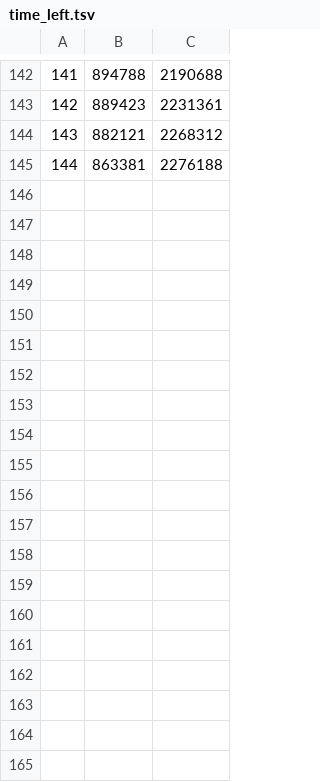
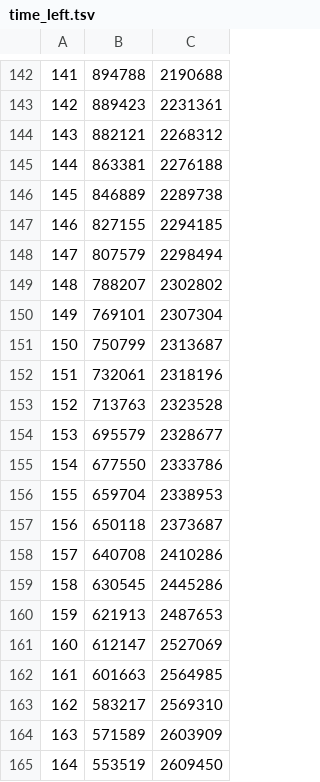
Before and after one commit to humorbeing/kagglebigdata, a TSV file: VALIDATION/time_left.tsv, drawn as a sheet; only a part is shown, gaps mark what is left out; the diff covers the shown part only.

```diff
--- a/VALIDATION/time_left.tsv
+++ b/VALIDATION/time_left.tsv
@@ -145 +145,21 @@
 144	863381	2276188
+145	846889	2289738
+146	827155	2294185
+147	807579	2298494
+148	788207	2302802
+149	769101	2307304
+150	750799	2313687
+151	732061	2318196
+152	713763	2323528
+153	695579	2328677
+154	677550	2333786
+155	659704	2338953
+156	650118	2373687
+157	640708	2410286
+158	630545	2445286
+159	621913	2487653
+160	612147	2527069
+161	601663	2564985
+162	583217	2569310
+163	571589	2603909
+164	553519	2609450
```
Also changed, not shown: 35 added rows elsewhere in this file, VALIDATION/test_error.tsv, 6 other files.
